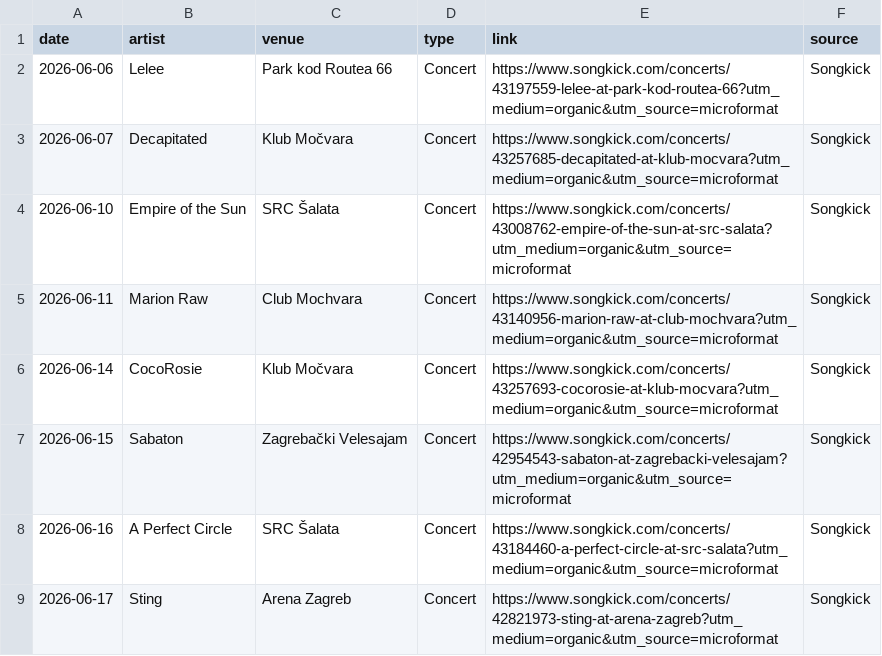
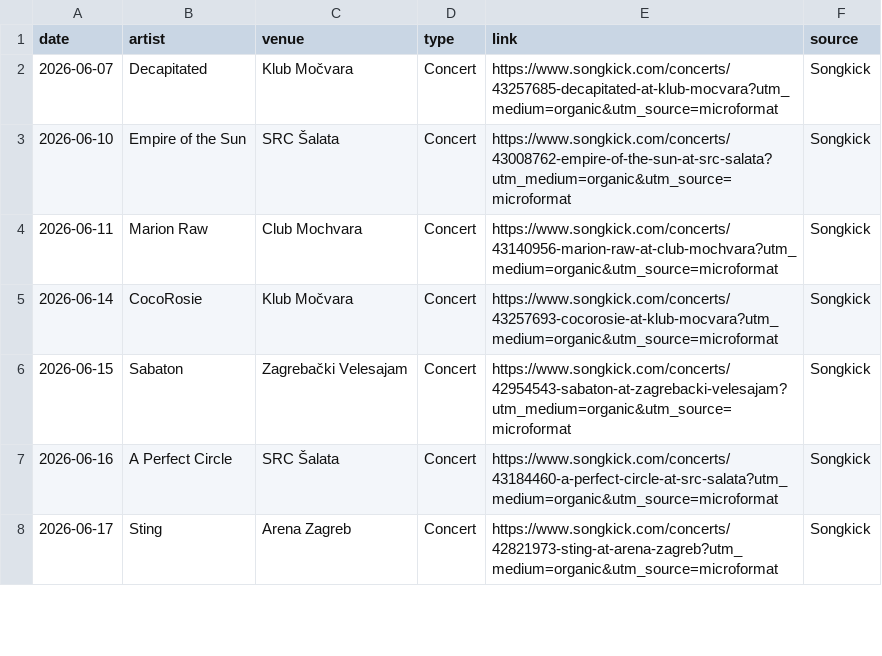
Before and after one commit to Marcellus12/zg_concerts, a CSV file: events.csv, drawn as a sheet; only a part is shown; the diff names each change by its address in the sheet, - before the commit and + after, or states it on an @@ line.

```diff
--- a/events.csv
+++ b/events.csv
-row 2: 2026-06-06 | Lelee | Park kod Routea 66 | Concert | https://www.songkick.com/concerts/43197559-lelee-at-park-kod-routea-66?utm_medium=organic&utm_source=microformat | Songkick
```
Also changed, not shown: 2 other files.
